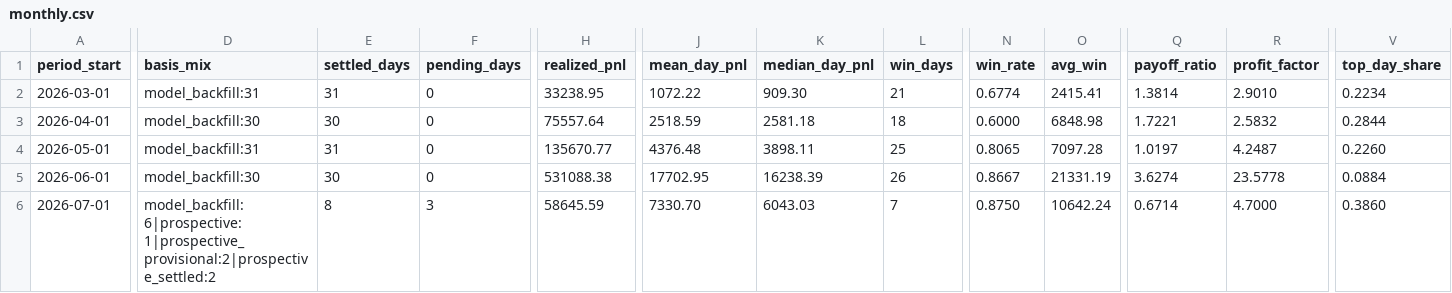
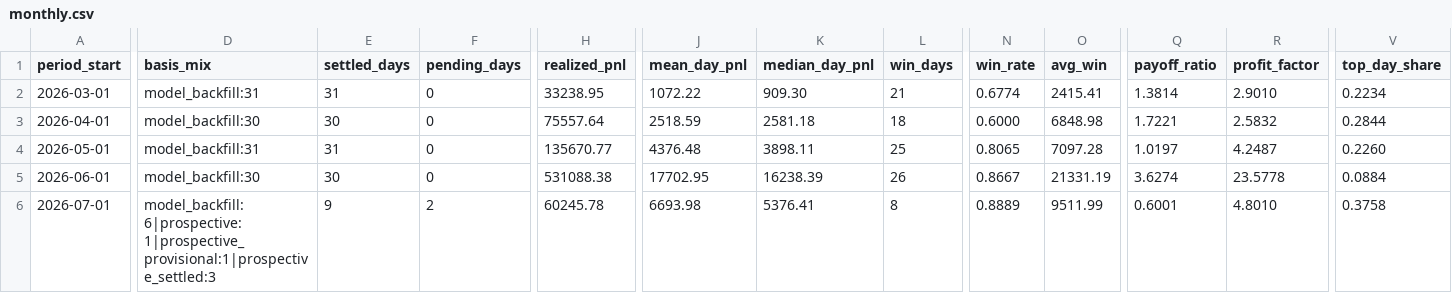
Before and after one commit to jameskim247/ptp-track-record, a CSV file: data/monthly.csv, drawn as a sheet; only a part is shown, gaps mark what is left out; the diff covers the shown part only; the diff names each change by its address in the sheet, - before the commit and + after, or states it on an @@ line.

```diff
--- a/data/monthly.csv
+++ b/data/monthly.csv
-D6 (basis_mix): model_backfill:6|prospective:1|prospective_provisional:2|prospective_settled:2
+D6 (basis_mix): model_backfill:6|prospective:1|prospective_provisional:1|prospective_settled:3
-E6 (settled_days): 8
+E6 (settled_days): 9
-F6 (pending_days): 3
+F6 (pending_days): 2
-H6 (realized_pnl): 58645.59
+H6 (realized_pnl): 60245.78
-J6 (mean_day_pnl): 7330.70
+J6 (mean_day_pnl): 6693.98
-K6 (median_day_pnl): 6043.03
+K6 (median_day_pnl): 5376.41
-L6 (win_days): 7
+L6 (win_days): 8
-N6 (win_rate): 0.8750
+N6 (win_rate): 0.8889
-O6 (avg_win): 10642.24
+O6 (avg_win): 9511.99
-Q6 (payoff_ratio): 0.6714
+Q6 (payoff_ratio): 0.6001
-R6 (profit_factor): 4.7000
+R6 (profit_factor): 4.8010
-V6 (top_day_share): 0.3860
+V6 (top_day_share): 0.3758
```
Also changed, not shown: 1 edited cell elsewhere in this file, data/daily.csv, data/summary.csv, 5 other files.
